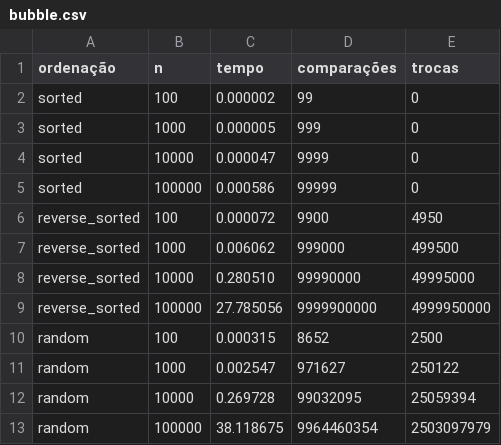
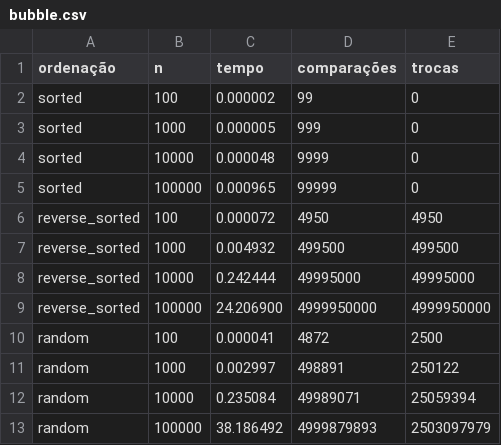
Before and after one commit to carol-akimi/Ordenacao, a CSV file: results/bubble.csv, drawn as a sheet.

```diff
--- a/results/bubble.csv
+++ b/results/bubble.csv
@@ -3,11 +3,11 @@ sorted, 100, 0.000002, 99, 0
 sorted, 1000, 0.000005, 999, 0
-sorted, 10000, 0.000047, 9999, 0
-sorted, 100000, 0.000586, 99999, 0
-reverse_sorted, 100, 0.000072, 9900, 4950
-reverse_sorted, 1000, 0.006062, 999000, 499500
-reverse_sorted, 10000, 0.280510, 99990000, 49995000
-reverse_sorted, 100000, 27.785056, 9999900000, 4999950000
-random, 100, 0.000315, 8652, 2500
-random, 1000, 0.002547, 971627, 250122
-random, 10000, 0.269728, 99032095, 25059394
-random, 100000, 38.118675, 9964460354, 2503097979
+sorted, 10000, 0.000048, 9999, 0
+sorted, 100000, 0.000965, 99999, 0
+reverse_sorted, 100, 0.000072, 4950, 4950
+reverse_sorted, 1000, 0.004932, 499500, 499500
+reverse_sorted, 10000, 0.242444, 49995000, 49995000
+reverse_sorted, 100000, 24.206900, 4999950000, 4999950000
+random, 100, 0.000041, 4872, 2500
+random, 1000, 0.002997, 498891, 250122
+random, 10000, 0.235084, 49989071, 25059394
+random, 100000, 38.186492, 4999879893, 2503097979
```
Also changed, not shown: results/heap.csv.
